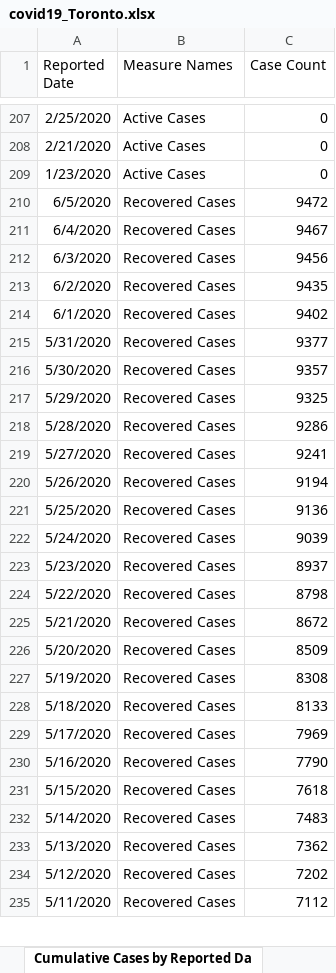
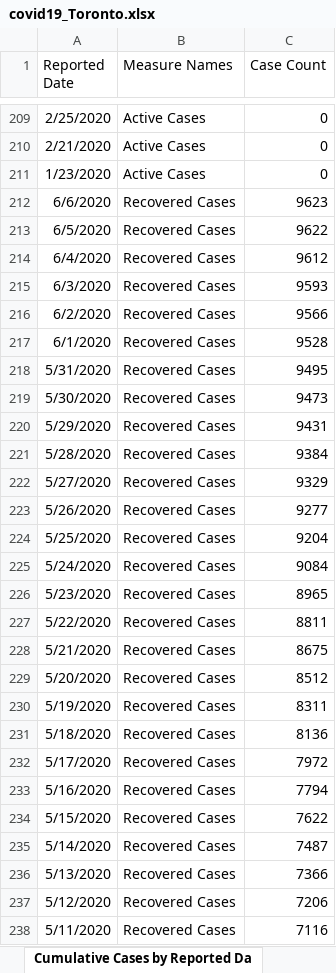
Before and after one commit to mponce0/covid19.reports, an Excel workbook: data/covid19_Toronto.xlsx, sheet Cumulative Cases by Reported Da, drawn as a sheet; only a part is shown, gaps mark what is left out; values as stored, in another font and other column widths than the file's, no borders; addresses are those after the commit; the diff covers the shown part only; the diff names each change by its address in the sheet, - before the commit and + after, or states it on an @@ line.

```diff
--- a/data/covid19_Toronto.xlsx (sheet Cumulative Cases by Reported Da)
+++ b/data/covid19_Toronto.xlsx (sheet Cumulative Cases by Reported Da)
+row 212: 6/6/2020 | Recovered Cases | 9623
-C213 (Case Count): 9472
+C213 (Case Count): 9622
-C214 (Case Count): 9467
+C214 (Case Count): 9612
-C215 (Case Count): 9456
+C215 (Case Count): 9593
-C216 (Case Count): 9435
+C216 (Case Count): 9566
-C217 (Case Count): 9402
+C217 (Case Count): 9528
-C218 (Case Count): 9377
+C218 (Case Count): 9495
-C219 (Case Count): 9357
+C219 (Case Count): 9473
-C220 (Case Count): 9325
+C220 (Case Count): 9431
-C221 (Case Count): 9286
+C221 (Case Count): 9384
-C222 (Case Count): 9241
+C222 (Case Count): 9329
-C223 (Case Count): 9194
+C223 (Case Count): 9277
-C224 (Case Count): 9136
+C224 (Case Count): 9204
-C225 (Case Count): 9039
+C225 (Case Count): 9084
-C226 (Case Count): 8937
+C226 (Case Count): 8965
-C227 (Case Count): 8798
+C227 (Case Count): 8811
-C228 (Case Count): 8672
+C228 (Case Count): 8675
-C229 (Case Count): 8509
+C229 (Case Count): 8512
-C230 (Case Count): 8308
+C230 (Case Count): 8311
-C231 (Case Count): 8133
+C231 (Case Count): 8136
-C232 (Case Count): 7969
+C232 (Case Count): 7972
-C233 (Case Count): 7790
+C233 (Case Count): 7794
-C234 (Case Count): 7618
+C234 (Case Count): 7622
-C235 (Case Count): 7483
+C235 (Case Count): 7487
-C236 (Case Count): 7362
+C236 (Case Count): 7366
-C237 (Case Count): 7202
+C237 (Case Count): 7206
-C238 (Case Count): 7112
+C238 (Case Count): 7116
```
Also changed, not shown: 2 added rows and 135 edited cells elsewhere in this sheet, sheet Cumulative Cases by Episode Dat, sheet Cases of COVID-19 by Neighbourh, sheet Rates of COVID-19 by Neighbourh, sheet Cases by Episode Date, sheet Cases by Reported Date, sheet Proportion of All Cases, 8 more sheets, other sheet tabs, 7 other files.
